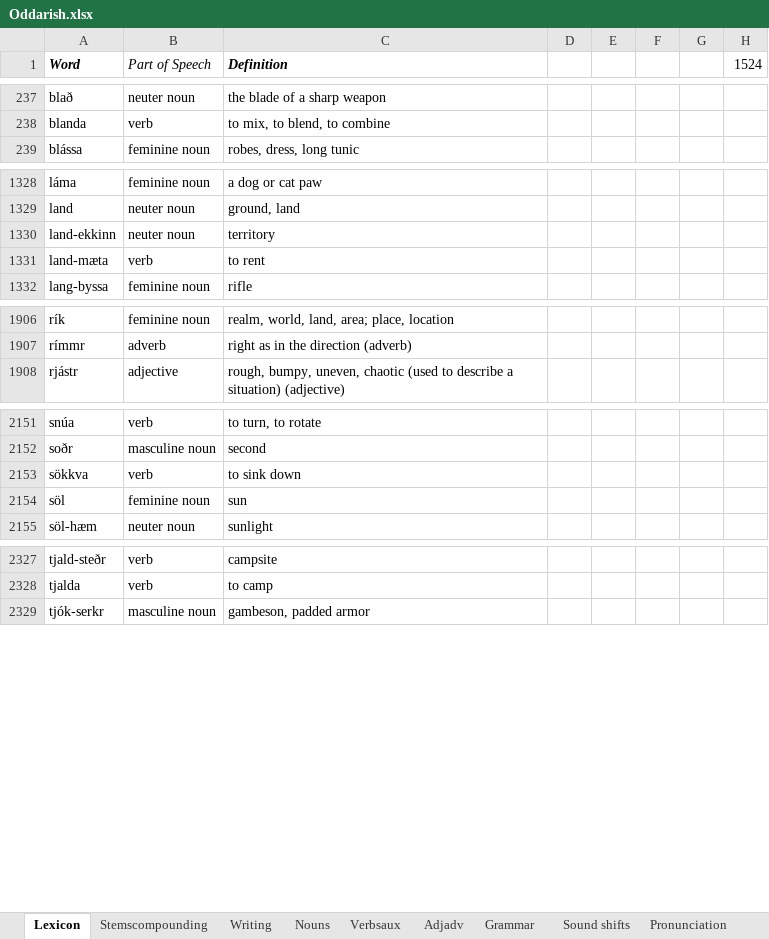
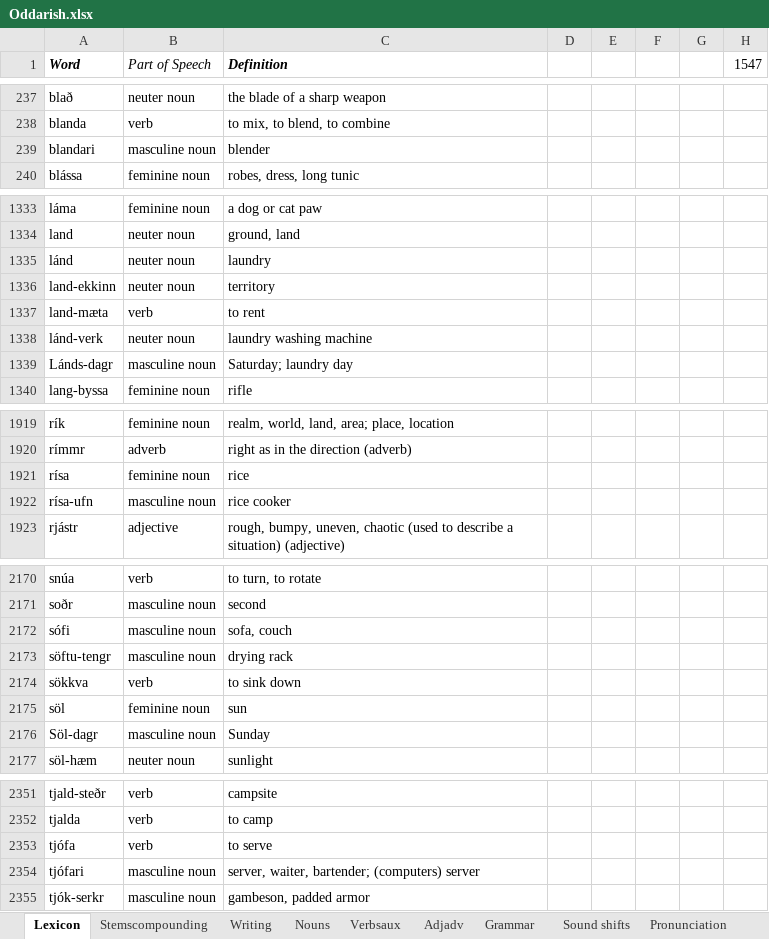
Before and after one commit to Oneo64/Aldraheimr, an Excel workbook: Literature/Languages/Oddarish.xlsx, sheet Lexicon, drawn as a sheet; only a part is shown, gaps mark what is left out; values as stored, in another font and other column widths than the file's, no borders; charts and pictures and table styles not drawn; the diff covers the shown part only; the diff names each change by its address in the sheet, - before the commit and + after, or states it on an @@ line.

Commit message:
Update Oddarish.xlsx

```diff
--- a/Literature/Languages/Oddarish.xlsx (sheet Lexicon)
+++ b/Literature/Languages/Oddarish.xlsx (sheet Lexicon)
-H1: 1524
+H1: 1547
+row 239: blandari | masculine noun | blender
+row 1335: lánd | neuter noun | laundry
+row 1338: lánd-verk | neuter noun | laundry washing machine
+row 1339: Lánds-dagr | masculine noun | Saturday; laundry day
+row 1921: rísa | feminine noun | rice
+row 1922: rísa-ufn | masculine noun | rice cooker
+row 2172: sófi | masculine noun | sofa, couch
+row 2173: söftu-tengr | masculine noun | drying rack
+row 2176: Söl-dagr | masculine noun | Sunday
+row 2353: tjófa | verb | to serve
+row 2354: tjófari | masculine noun | server, waiter, bartender; (computers) server
```
Also changed, not shown: 18 added rows, 1 removed row and 6 edited cells elsewhere in this sheet, formulas that keep their value.
